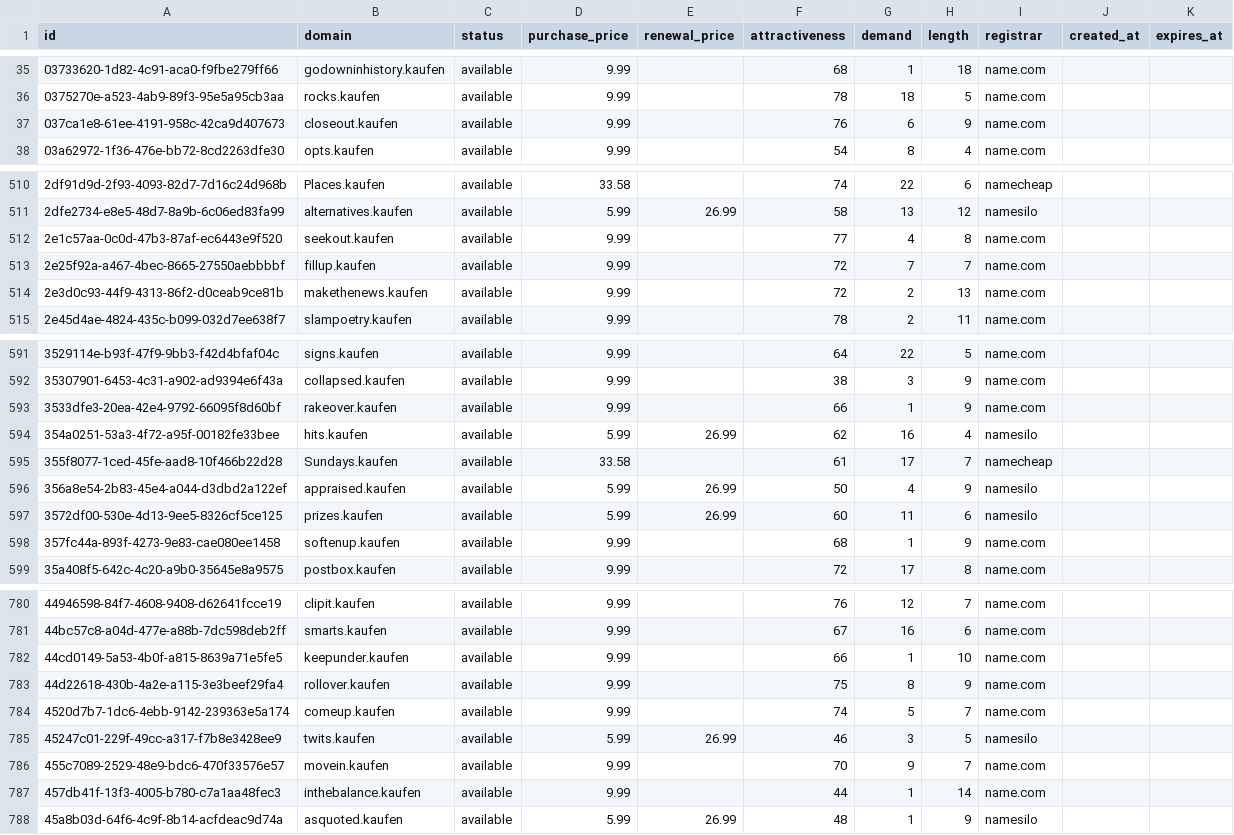
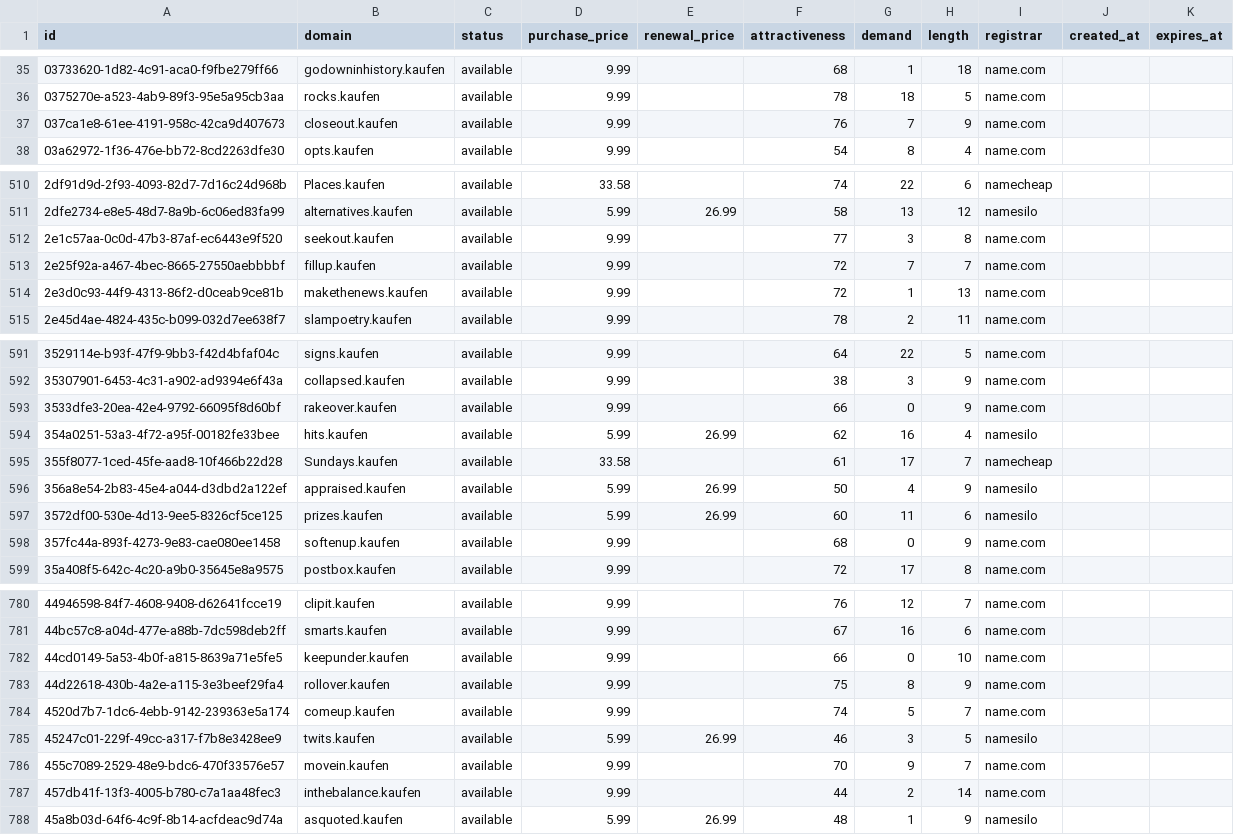
Before and after one commit to UniqueDomains/kaufen-oneword-domains, a CSV file: kaufen.csv, drawn as a sheet; only a part is shown, gaps mark what is left out; the diff covers the shown part only.

```diff
--- a/kaufen.csv
+++ b/kaufen.csv
@@ -36,3 +36,3 @@ id,domain,status,purchase_price,renewal_price,attractiveness,demand,length,regis
 0375270e-a523-4ab9-89f3-95e5a95cb3aa,rocks.kaufen,available,9.99,,78,18,5,name.com,,
-037ca1e8-61ee-4191-958c-42ca9d407673,closeout.kaufen,available,9.99,,76,6,9,name.com,,
+037ca1e8-61ee-4191-958c-42ca9d407673,closeout.kaufen,available,9.99,,76,7,9,name.com,,
 03a62972-1f36-476e-bb72-8cd2263dfe30,opts.kaufen,available,9.99,,54,8,4,name.com,,
@@ -511,5 +511,5 @@ id,domain,status,purchase_price,renewal_price,attractiveness,demand,length,regis
 2dfe2734-e8e5-48d7-8a9b-6c06ed83fa99,alternatives.kaufen,available,5.99,26.99,58,13,12,namesilo,,
-2e1c57aa-0c0d-47b3-87af-ec6443e9f520,seekout.kaufen,available,9.99,,77,4,8,name.com,,
+2e1c57aa-0c0d-47b3-87af-ec6443e9f520,seekout.kaufen,available,9.99,,77,3,8,name.com,,
 2e25f92a-a467-4bec-8665-27550aebbbbf,fillup.kaufen,available,9.99,,72,7,7,name.com,,
-2e3d0c93-44f9-4313-86f2-d0ceab9ce81b,makethenews.kaufen,available,9.99,,72,2,13,name.com,,
+2e3d0c93-44f9-4313-86f2-d0ceab9ce81b,makethenews.kaufen,available,9.99,,72,1,13,name.com,,
 2e45d4ae-4824-435c-b099-032d7ee638f7,slampoetry.kaufen,available,9.99,,78,2,11,name.com,,
@@ -592,3 +592,3 @@ id,domain,status,purchase_price,renewal_price,attractiveness,demand,length,regis
 35307901-6453-4c31-a902-ad9394e6f43a,collapsed.kaufen,available,9.99,,38,3,9,name.com,,
-3533dfe3-20ea-42e4-9792-66095f8d60bf,rakeover.kaufen,available,9.99,,66,1,9,name.com,,
+3533dfe3-20ea-42e4-9792-66095f8d60bf,rakeover.kaufen,available,9.99,,66,0,9,name.com,,
 354a0251-53a3-4f72-a95f-00182fe33bee,hits.kaufen,available,5.99,26.99,62,16,4,namesilo,,
@@ -597,3 +597,3 @@ id,domain,status,purchase_price,renewal_price,attractiveness,demand,length,regis
 3572df00-530e-4d13-9ee5-8326cf5ce125,prizes.kaufen,available,5.99,26.99,60,11,6,namesilo,,
-357fc44a-893f-4273-9e83-cae080ee1458,softenup.kaufen,available,9.99,,68,1,9,name.com,,
+357fc44a-893f-4273-9e83-cae080ee1458,softenup.kaufen,available,9.99,,68,0,9,name.com,,
 35a408f5-642c-4c20-a9b0-35645e8a9575,postbox.kaufen,available,9.99,,72,17,8,name.com,,
@@ -781,3 +781,3 @@ id,domain,status,purchase_price,renewal_price,attractiveness,demand,length,regis
 44bc57c8-a04d-477e-a88b-7dc598deb2ff,smarts.kaufen,available,9.99,,67,16,6,name.com,,
-44cd0149-5a53-4b0f-a815-8639a71e5fe5,keepunder.kaufen,available,9.99,,66,1,10,name.com,,
+44cd0149-5a53-4b0f-a815-8639a71e5fe5,keepunder.kaufen,available,9.99,,66,0,10,name.com,,
 44d22618-430b-4a2e-a115-3e3beef29fa4,rollover.kaufen,available,9.99,,75,8,9,name.com,,
@@ -786,3 +786,3 @@ id,domain,status,purchase_price,renewal_price,attractiveness,demand,length,regis
 455c7089-2529-48e9-bdc6-470f33576e57,movein.kaufen,available,9.99,,70,9,7,name.com,,
-457db41f-13f3-4005-b780-c7a1aa48fec3,inthebalance.kaufen,available,9.99,,44,1,14,name.com,,
+457db41f-13f3-4005-b780-c7a1aa48fec3,inthebalance.kaufen,available,9.99,,44,2,14,name.com,,
 45a8b03d-64f6-4c9f-8b14-acfdeac9d74a,asquoted.kaufen,available,5.99,26.99,48,1,9,namesilo,,
```
Also changed, not shown: 45 edited cells elsewhere in this file, 4 other files.
